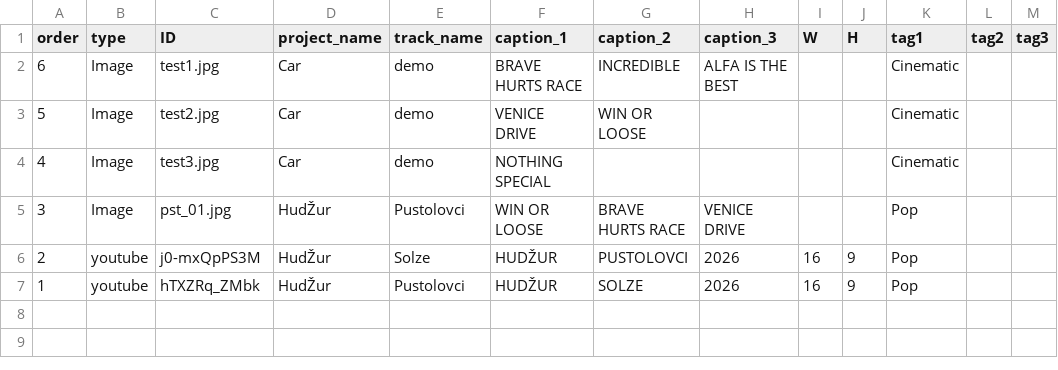
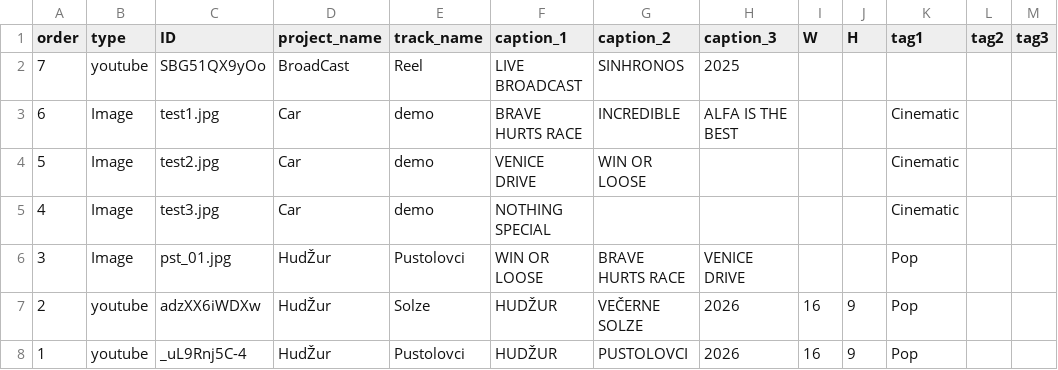
Before and after one commit to Stanislav-Krby/sinhronos, a CSV file: assets/sinhronos_mediafiles.csv, drawn as a sheet.

Commit message:
Update media CSV

```diff
--- a/assets/sinhronos_mediafiles.csv
+++ b/assets/sinhronos_mediafiles.csv
@@ -1,2 +1,3 @@
 "order";"type";"ID";"project_name";"track_name";"caption_1";"caption_2";"caption_3";"W";"H";"tag1";"tag2";"tag3"
+"7";"youtube";"SBG51QX9yOo";"BroadCast";"Reel";"LIVE BROADCAST";"SINHRONOS";"2025";"";"";"";"";""
 "6";"Image";"test1.jpg";"Car";"demo";"BRAVE HURTS RACE";"INCREDIBLE";"ALFA IS THE BEST";"";"";"Cinematic";"";""
@@ -5,3 +6,3 @@
 "3";"Image";"pst_01.jpg";"HudŽur";"Pustolovci";"WIN OR LOOSE";"BRAVE HURTS RACE";"VENICE DRIVE";"";"";"Pop";"";""
-"2";"youtube";"j0-mxQpPS3M";"HudŽur";"Solze";"HUDŽUR";"PUSTOLOVCI";"2026";"16";"9";"Pop";"";""
-"1";"youtube";"hTXZRq_ZMbk";"HudŽur";"Pustolovci";"HUDŽUR";"SOLZE";"2026";"16";"9";"Pop";"";""
+"2";"youtube";"adzXX6iWDXw";"HudŽur";"Solze";"HUDŽUR";"VEČERNE SOLZE";"2026";"16";"9";"Pop";"";""
+"1";"youtube";"_uL9Rnj5C-4";"HudŽur";"Pustolovci";"HUDŽUR";"PUSTOLOVCI";"2026";"16";"9";"Pop";"";""
```
